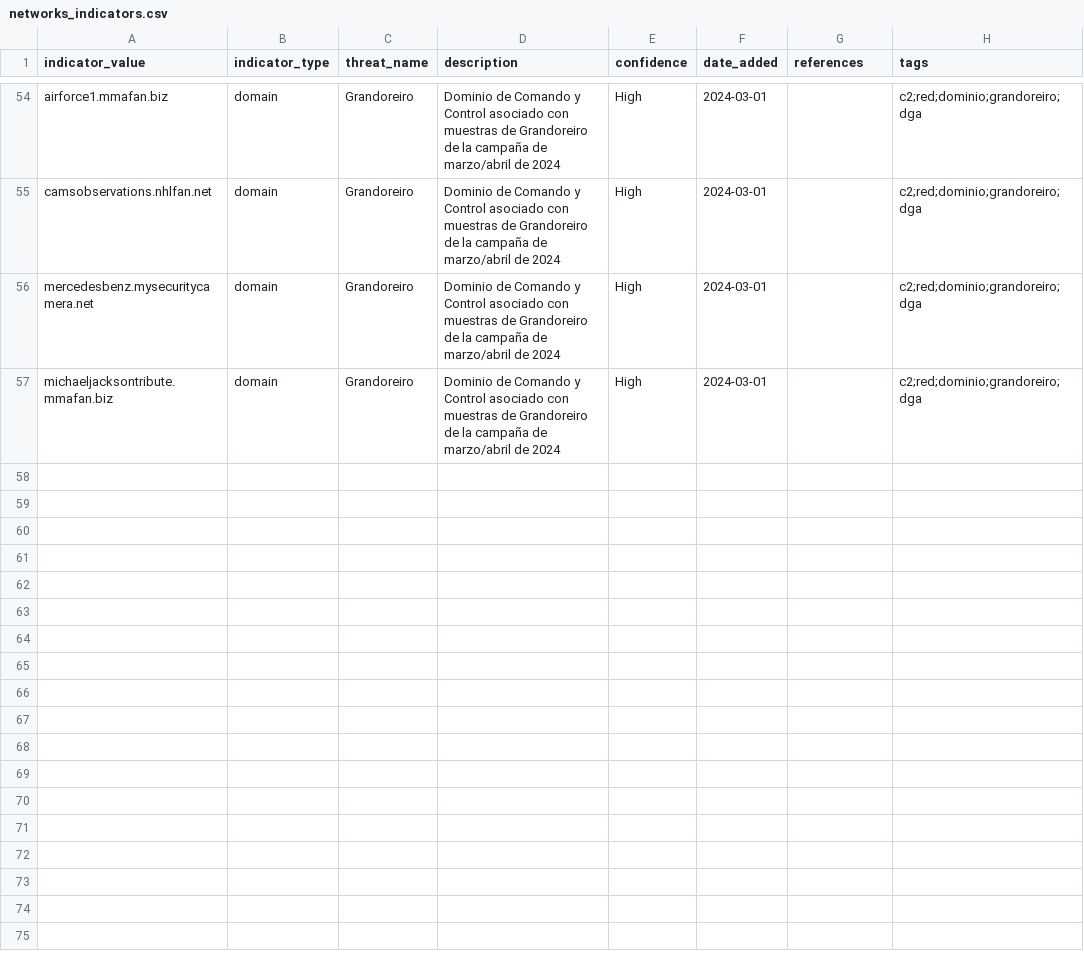
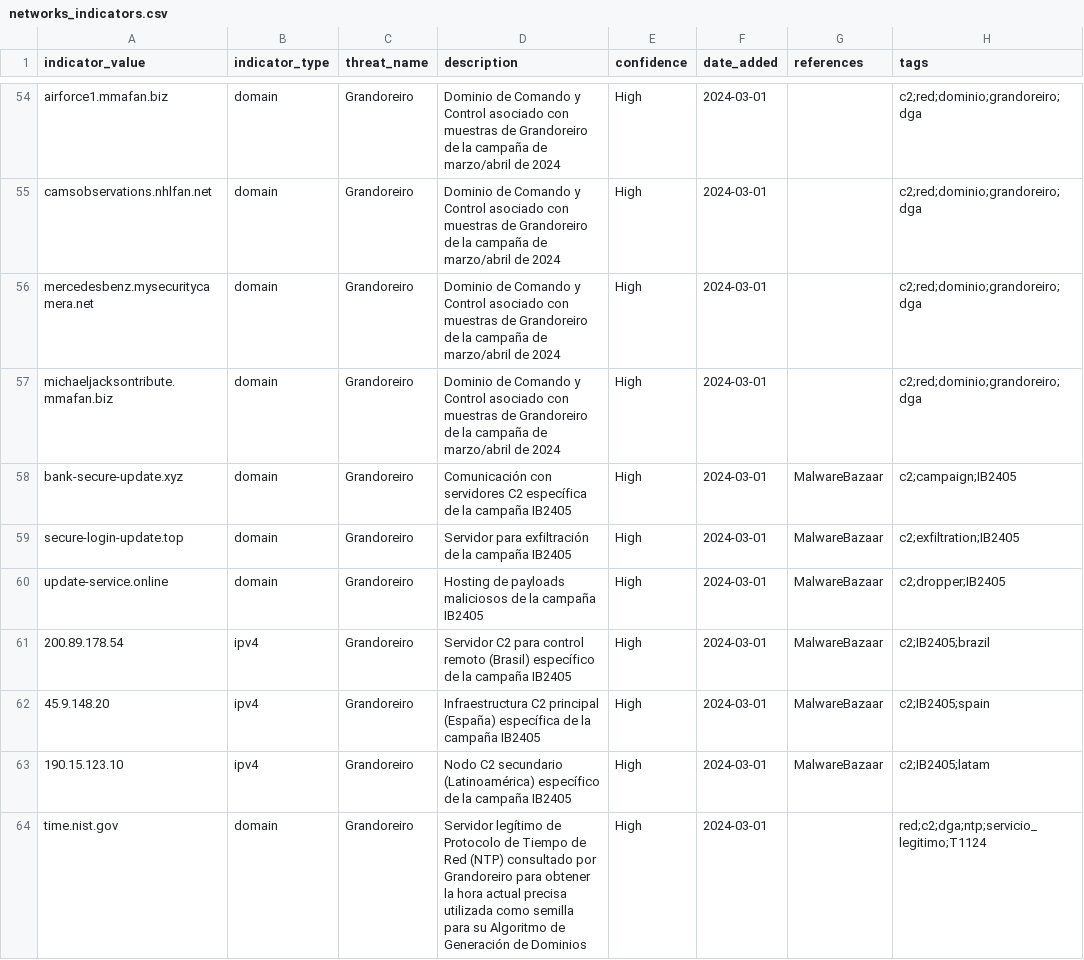
Before and after one commit to gonzalo2340/IOC, a CSV file: Grandoreiro/networks_indicators.csv, drawn as a sheet; only a part is shown, gaps mark what is left out; the diff names each change by its address in the sheet, - before the commit and + after, or states it on an @@ line.

Commit message:
Update networks_indicators.csv

```diff
--- a/Grandoreiro/networks_indicators.csv
+++ b/Grandoreiro/networks_indicators.csv
+row 58: bank-secure-update.xyz | domain | Grandoreiro | Comunicación con servidores C2 específica de la campaña IB2405 | High | 2024-03-01 | MalwareBazaar | c2;campaign;IB2405
+row 59: secure-login-update.top | domain | Grandoreiro | Servidor para exfiltración de la campaña IB2405 | High | 2024-03-01 | MalwareBazaar | c2;exfiltration;IB2405
+row 60: update-service.online | domain | Grandoreiro | Hosting de payloads maliciosos de la campaña IB2405 | High | 2024-03-01 | MalwareBazaar | c2;dropper;IB2405
+row 61: 200.89.178.54 | ipv4 | Grandoreiro | Servidor C2 para control remoto (Brasil) específico de la campaña IB2405 | High | 2024-03-01 | MalwareBazaar | c2;IB2405;brazil
+row 62: 45.9.148.20 | ipv4 | Grandoreiro | Infraestructura C2 principal (España) específica de la campaña IB2405 | High | 2024-03-01 | MalwareBazaar | c2;IB2405;spain
+row 63: 190.15.123.10 | ipv4 | Grandoreiro | Nodo C2 secundario (Latinoamérica) específico de la campaña IB2405 | High | 2024-03-01 | MalwareBazaar | c2;IB2405;latam
+row 64: time.nist.gov | domain | Grandoreiro | Servidor legítimo de Protocolo de Tiempo de Red (NTP) consultado por Grandoreiro para obtener la hora actual precisa utilizada como semilla para su Algoritmo de Generación de Dominios | High | 2024-03-01 |  | red;c2;dga;ntp;servicio_legitimo;T1124
```
